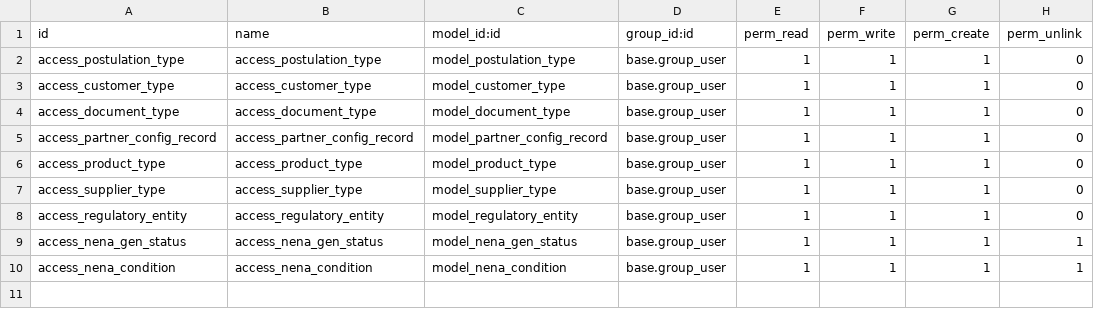
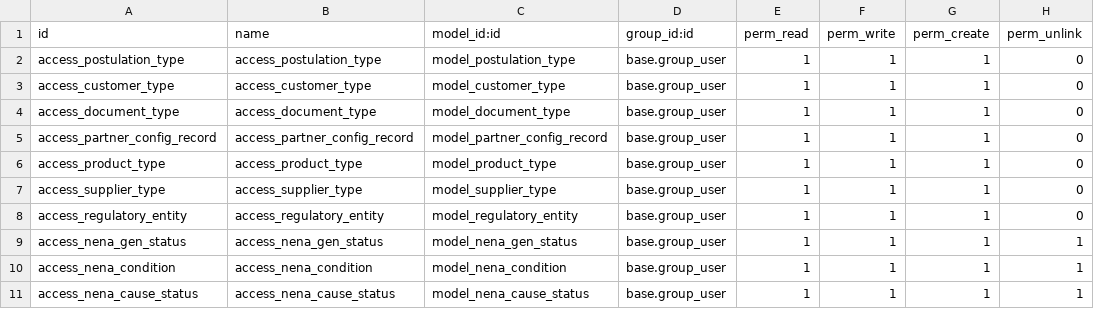
Before and after one commit to Wellu-Development/odoo-template, a CSV file: custom/nena_partner_config_record/security/ir.model.access.csv, drawn as a sheet; the diff names each change by its address in the sheet, - before the commit and + after, or states it on an @@ line.

```diff
--- a/custom/nena_partner_config_record/security/ir.model.access.csv
+++ b/custom/nena_partner_config_record/security/ir.model.access.csv
+row 11: access_nena_cause_status | access_nena_cause_status | model_nena_cause_status | base.group_user | 1 | 1 | 1 | 1
```
Also changed, not shown: 7 other files.
